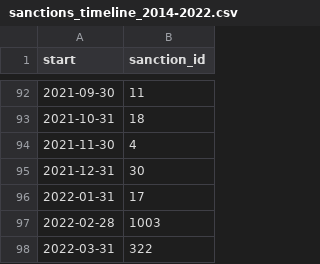
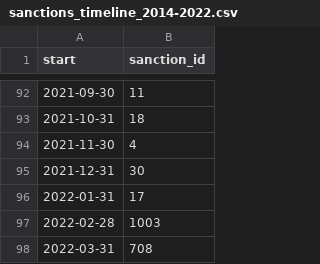
Before and after one commit to correctiv/ru-sanctions-dashboard, a CSV file: src/data/sanctions_timeline_2014-2022.csv, drawn as a sheet; only a part is shown, gaps mark what is left out.

```diff
--- a/src/data/sanctions_timeline_2014-2022.csv
+++ b/src/data/sanctions_timeline_2014-2022.csv
@@ -97,2 +97,2 @@ start,sanction_id
 2022-02-28,1003
-2022-03-31,322
+2022-03-31,708
```
Also changed, not shown: src/data/recent_origin_aggregation_table.csv, src/data/recent_schema_aggregation_de.csv, 3 other files.
